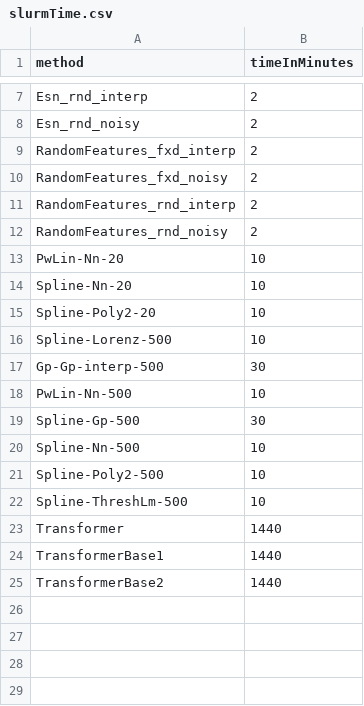
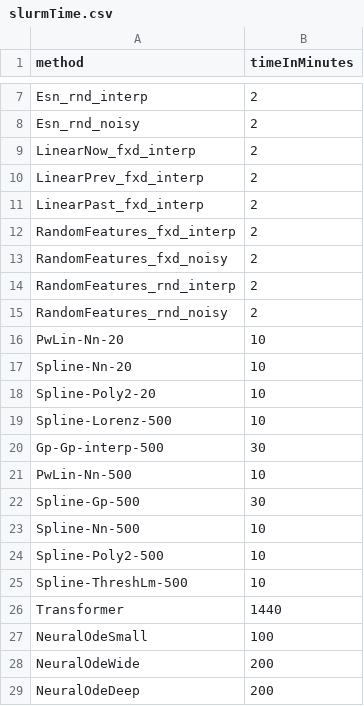
Before and after one commit to chroetz/DEEBextras, a CSV file: Dysts2DEEB/hyper/slurmTime.csv, drawn as a sheet; only a part is shown, gaps mark what is left out.

Commit message:
change in NeuralODE

```diff
--- a/Dysts2DEEB/hyper/slurmTime.csv
+++ b/Dysts2DEEB/hyper/slurmTime.csv
@@ -8,2 +8,5 @@ Esn_rnd_interp,2
 Esn_rnd_noisy,2
+LinearNow_fxd_interp,2
+LinearPrev_fxd_interp,2
+LinearPast_fxd_interp,2
 RandomFeatures_fxd_interp,2
@@ -23,3 +26,4 @@ Spline-ThreshLm-500,10
 Transformer,1440
-TransformerBase1,1440
-TransformerBase2,1440
+NeuralOdeSmall,100
+NeuralOdeWide,200
+NeuralOdeDeep,200
```
Also changed, not shown: 5 other files.
